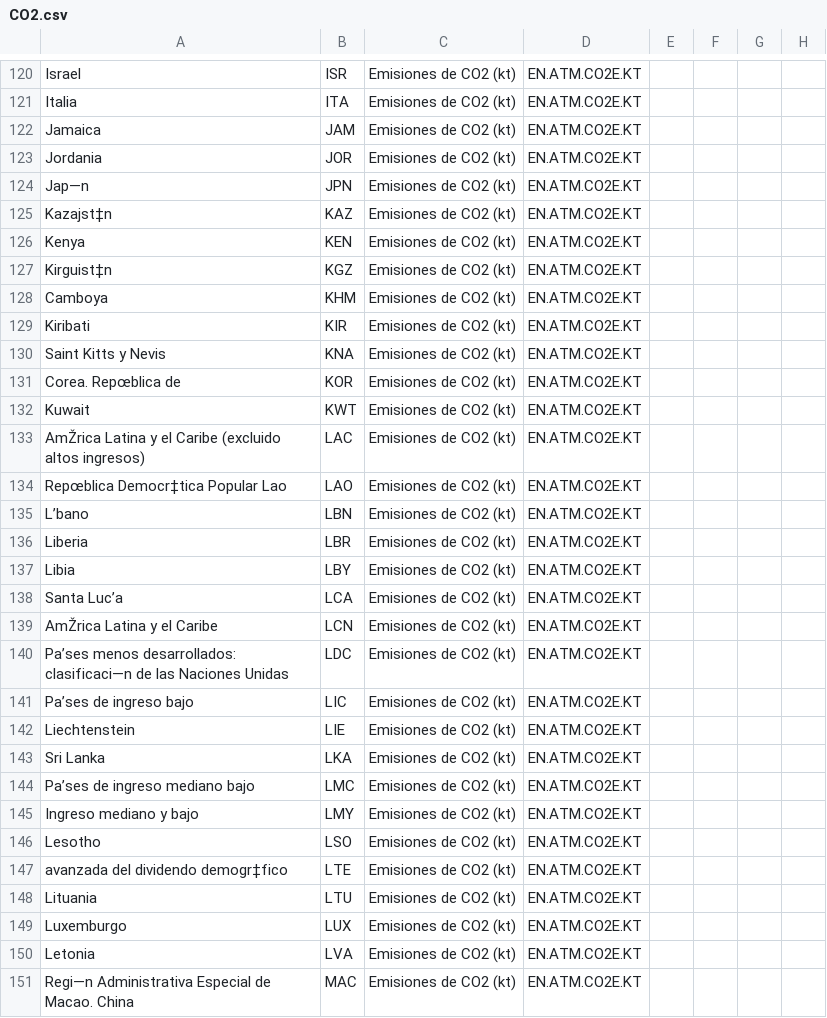
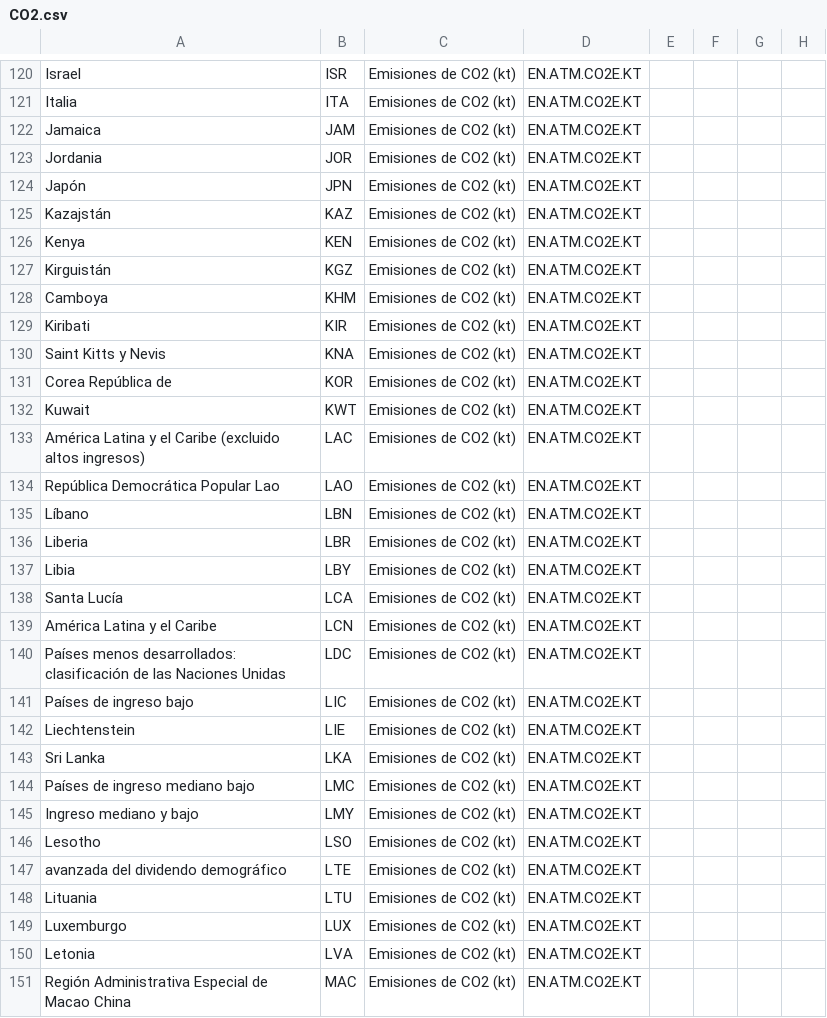
Before and after one commit to jfernandezv1/Master, a CSV file: TFM_Data/csv/CO2.csv, drawn as a sheet; only a part is shown, gaps mark what is left out; the diff covers the shown part only; the diff names each change by its address in the sheet, - before the commit and + after, or states it on an @@ line.

Commit message:
Add files via upload

```diff
--- a/TFM_Data/csv/CO2.csv
+++ b/TFM_Data/csv/CO2.csv
-A124: Jap—n
+A124: Japón
-A125: Kazajst‡n
+A125: Kazajstán
-A127: Kirguist‡n
+A127: Kirguistán
-A131: Corea. Repœblica de
+A131: Corea República de
-A133: AmŽrica Latina y…
+A133: América Latina y…
-A134: Repœblica Democr‡tica Popular Lao
+A134: República Democrática Popular Lao
-A135: L’bano
+A135: Líbano
-A138: Santa Luc’a
+A138: Santa Lucía
-A139: AmŽrica Latina y el Caribe
+A139: América Latina y el Caribe
-A140: Pa’ses menos desarrollados: clasificaci—n de las…
+A140: Países menos desarrollados: clasificación de las…
-A141: Pa’ses de ingreso bajo
+A141: Países de ingreso bajo
-A144: Pa’ses de ingreso mediano bajo
+A144: Países de ingreso mediano bajo
-A147: avanzada del dividendo demogr‡fico
+A147: avanzada del dividendo demográfico
-A151: Regi—n Administrativa Especial de Macao. China
+A151: Región Administrativa Especial de Macao China
```
Also changed, not shown: 74 edited cells elsewhere in this file.
